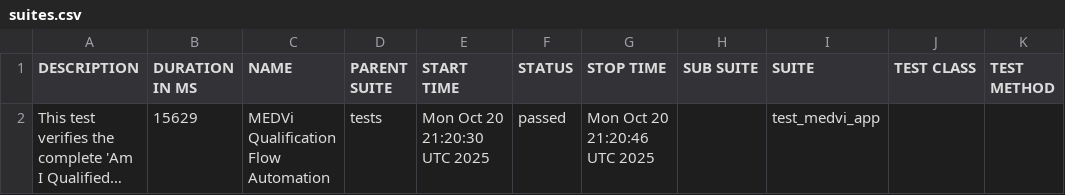
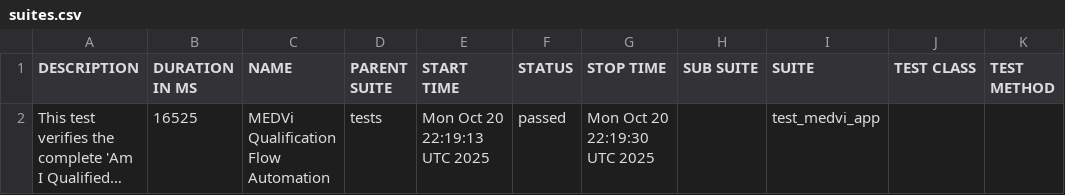
Before and after one commit to MedviHealth/Medvi-App-Automation-by-Muhammad, a CSV file: data/suites.csv, drawn as a sheet; long unchanged cells end in …; the diff names each change by its address in the sheet, - before the commit and + after, or states it on an @@ line.

```diff
--- a/data/suites.csv
+++ b/data/suites.csv
-B2 (DURATION IN MS): 15629
+B2 (DURATION IN MS): 16525
-E2 (START TIME): Mon Oct 20 21:20:30 UTC 2025
+E2 (START TIME): Mon Oct 20 22:19:13 UTC 2025
-G2 (STOP TIME): Mon Oct 20 21:20:46 UTC 2025
+G2 (STOP TIME): Mon Oct 20 22:19:30 UTC 2025
```
Also changed, not shown: 21 other files.
